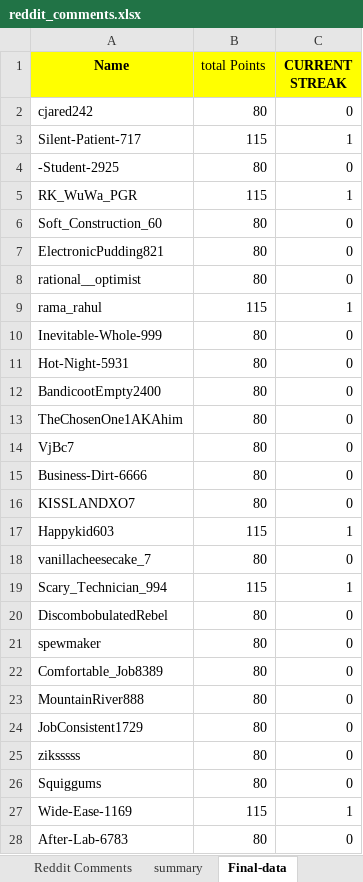
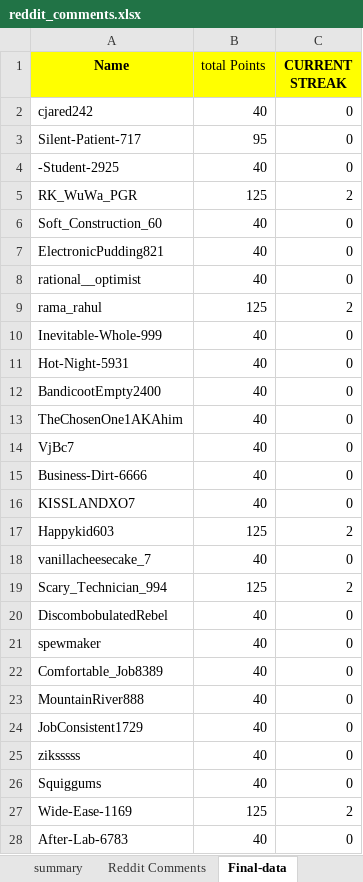
Before and after one commit to AbhigyanSharmaa/User-Leaderboard, an Excel workbook: reddit_comments.xlsx, sheet Final-data, drawn as a sheet; only a part is shown; values as stored, in another font and other column widths than the file's, no borders; the diff covers the shown part only; the diff names each change by its address in the sheet, - before the commit and + after, or states it on an @@ line.

```diff
--- a/reddit_comments.xlsx (sheet Final-data)
+++ b/reddit_comments.xlsx (sheet Final-data)
@@ sheet tab order changed: summary | Reddit Comments | Final-data @@
-B2 (total Points): 80
+B2 (total Points): 40
-B3 (total Points): 115
+B3 (total Points): 95
-C3 (CURRENT STREAK): 1
+C3 (CURRENT STREAK): 0
-B4 (total Points): 80
+B4 (total Points): 40
-B5 (total Points): 115
+B5 (total Points): 125
-C5 (CURRENT STREAK): 1
+C5 (CURRENT STREAK): 2
-B6:B8 (total Points): 80
+B6:B8 (total Points): 40
-B9 (total Points): 115
+B9 (total Points): 125
-C9 (CURRENT STREAK): 1
+C9 (CURRENT STREAK): 2
-B10:B16 (total Points): 80
+B10:B16 (total Points): 40
-B17 (total Points): 115
+B17 (total Points): 125
-C17 (CURRENT STREAK): 1
+C17 (CURRENT STREAK): 2
-B18 (total Points): 80
+B18 (total Points): 40
-B19 (total Points): 115
+B19 (total Points): 125
-C19 (CURRENT STREAK): 1
+C19 (CURRENT STREAK): 2
-B20:B26 (total Points): 80
+B20:B26 (total Points): 40
-B27 (total Points): 115
+B27 (total Points): 125
-C27 (CURRENT STREAK): 1
+C27 (CURRENT STREAK): 2
-B28 (total Points): 80
+B28 (total Points): 40
```
Also changed, not shown: 896 edited cells elsewhere in this sheet, sheet 2025-07-08, sheet summary, other sheet tabs, formulas that keep their value, 4 other files.
